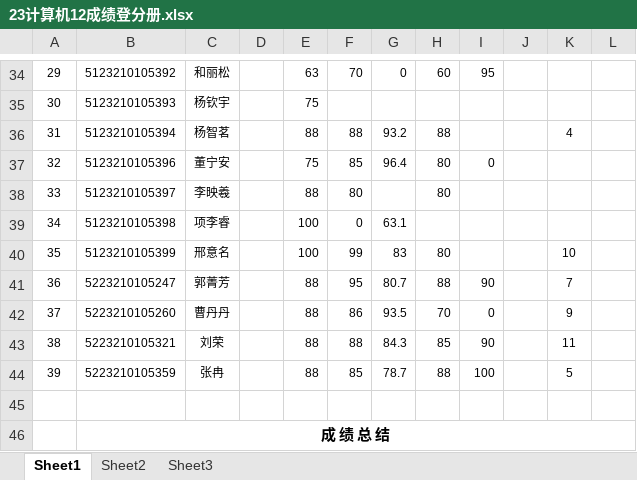
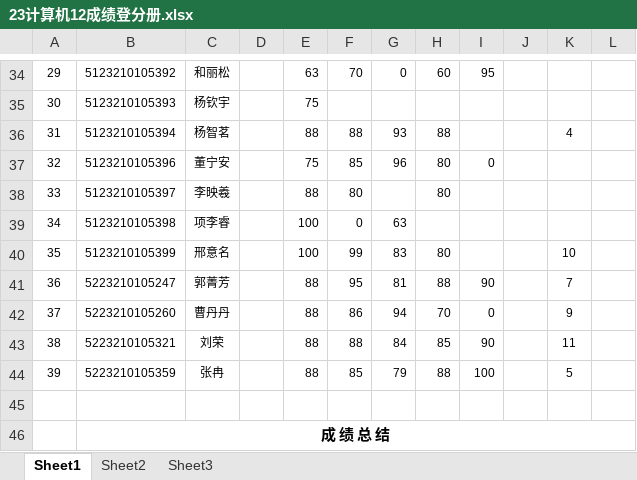
Before and after one commit to glplaman/glplaman.github.io, an Excel workbook: spm/file/23计算机12成绩登分册.xlsx, sheet Sheet1, drawn as a sheet; only a part is shown, gaps mark what is left out; values as stored, in another font and other column widths than the file's, no borders; the diff covers the shown part only; the diff names each change by its address in the sheet, - before the commit and + after, or states it on an @@ line.

```diff
--- a/spm/file/23计算机12成绩登分册.xlsx (sheet Sheet1)
+++ b/spm/file/23计算机12成绩登分册.xlsx (sheet Sheet1)
-G36: 93.2
+G36: 93
-G37: 96.4
+G37: 96
-G39: 63.1
+G39: 63
-G41: 80.7
+G41: 81
-G42: 93.5
+G42: 94
-G43: 84.3
+G43: 84
-G44: 78.7
+G44: 79
```
Also changed, not shown: 13 edited cells elsewhere in this sheet, 32 other files.
